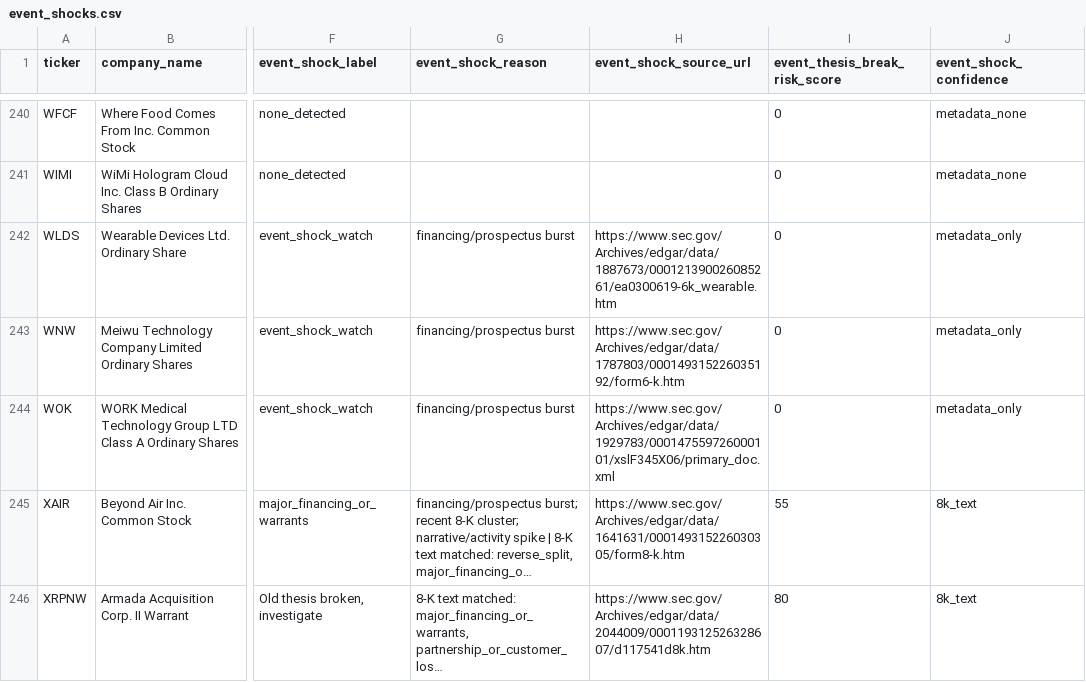
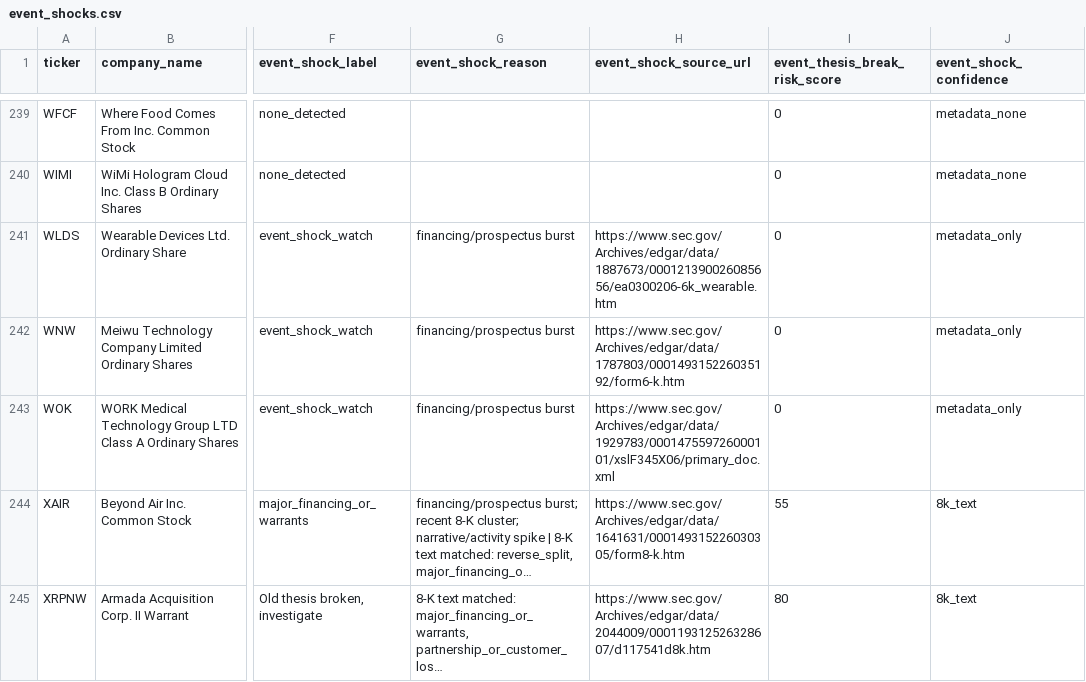
Before and after one commit to Kastnermj/mysterymachine, a CSV file: data/processed/event_shocks.csv, drawn as a sheet; only a part is shown, gaps mark what is left out; long unchanged cells end in …; addresses are those after the commit; the diff covers the shown part only; the diff names each change by its address in the sheet, - before the commit and + after, or states it on an @@ line.

```diff
--- a/data/processed/event_shocks.csv
+++ b/data/processed/event_shocks.csv
-H241 (event_shock_source_url): https://www.sec.gov/Archives/edgar/data/1887673/000121390026085261/ea0300619-6k_wearable.htm
+H241 (event_shock_source_url): https://www.sec.gov/Archives/edgar/data/1887673/000121390026085656/ea0300206-6k_wearable.htm
```
Also changed, not shown: 1 removed row and 22 edited cells elsewhere in this file, data/processed/fundamentals_stub.csv, data/processed/price_history_features.csv, 10 other files.
